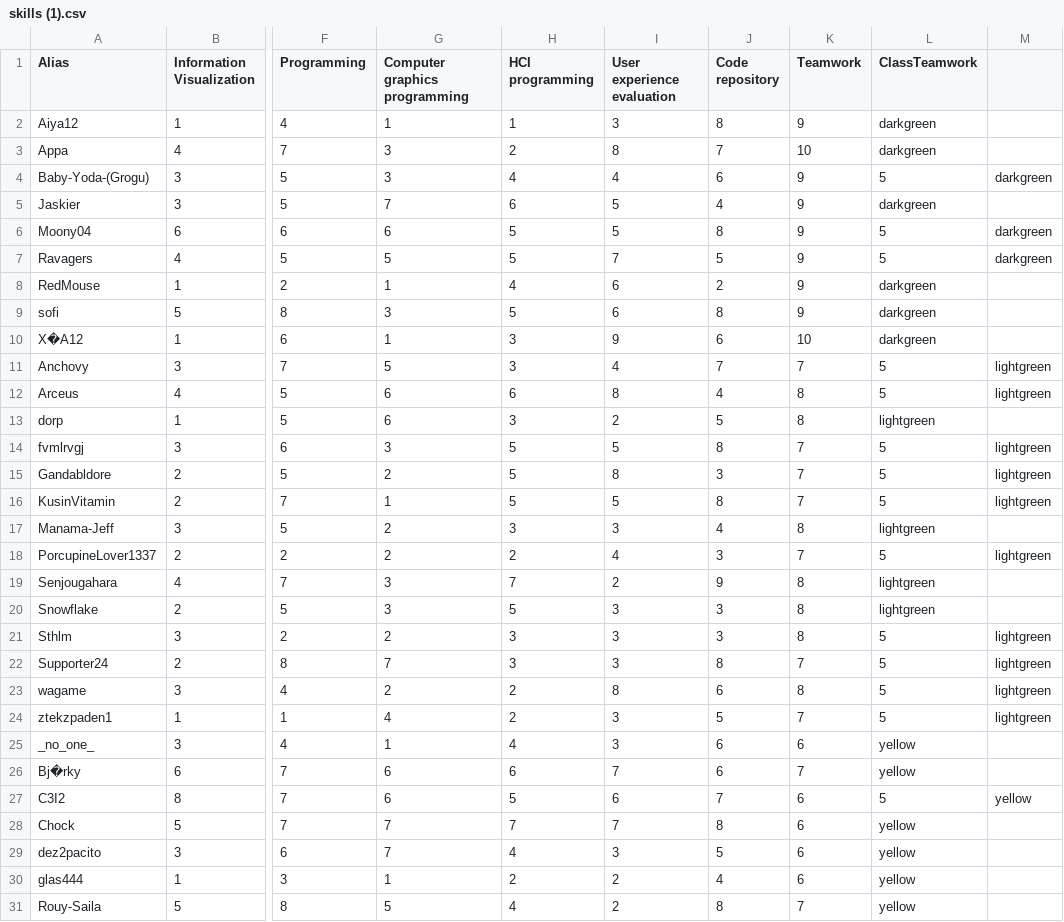
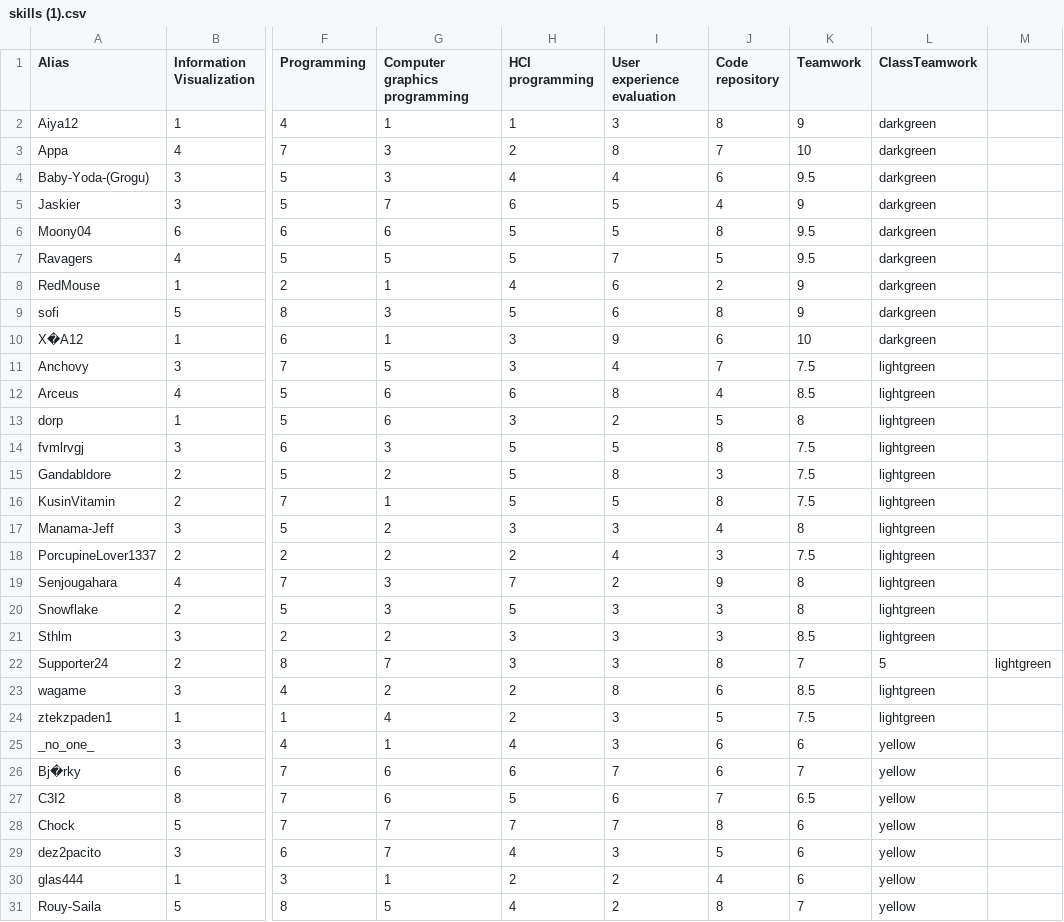
Before and after one commit to joritg/Project1-p.cordinate-graph, a CSV file: skills (1).csv, drawn as a sheet; only a part is shown, gaps mark what is left out; the diff covers the shown part only; the diff names each change by its address in the sheet, - before the commit and + after, or states it on an @@ line.

Commit message:
Update skills (1).csv

```diff
--- a/skills (1).csv
+++ b/skills (1).csv
-K4 (Teamwork): 9
+K4 (Teamwork): 9.5
-L4 (ClassTeamwork): 5
+L4 (ClassTeamwork): darkgreen
-M4: darkgreen
+M4: (empty)
-K6:K7 (Teamwork): 9
+K6:K7 (Teamwork): 9.5
-L6:L7 (ClassTeamwork): 5
+L6:L7 (ClassTeamwork): darkgreen
-M6:M7: darkgreen
+M6:M7: (empty)
-K11 (Teamwork): 7
+K11 (Teamwork): 7.5
-L11:L12 (ClassTeamwork): 5
+L11:L12 (ClassTeamwork): lightgreen
-M11:M12: lightgreen
+M11:M12: (empty)
-K12 (Teamwork): 8
+K12 (Teamwork): 8.5
-K14:K16 (Teamwork): 7
+K14:K16 (Teamwork): 7.5
-L14:L16 (ClassTeamwork): 5
+L14:L16 (ClassTeamwork): lightgreen
-M14:M16: lightgreen
+M14:M16: (empty)
-K18 (Teamwork): 7
+K18 (Teamwork): 7.5
-L18 (ClassTeamwork): 5
+L18 (ClassTeamwork): lightgreen
-M18: lightgreen
+M18: (empty)
-K21 (Teamwork): 8
+K21 (Teamwork): 8.5
-L21 (ClassTeamwork): 5
+L21 (ClassTeamwork): lightgreen
-M21: lightgreen
+M21: (empty)
-K23 (Teamwork): 8
+K23 (Teamwork): 8.5
-L23:L24 (ClassTeamwork): 5
+L23:L24 (ClassTeamwork): lightgreen
-M23:M24: lightgreen
+M23:M24: (empty)
-K24 (Teamwork): 7
+K24 (Teamwork): 7.5
-K27 (Teamwork): 6
+K27 (Teamwork): 6.5
-L27 (ClassTeamwork): 5
+L27 (ClassTeamwork): yellow
-M27: yellow
+M27: (empty)
```
Also changed, not shown: 15 edited cells elsewhere in this file.
